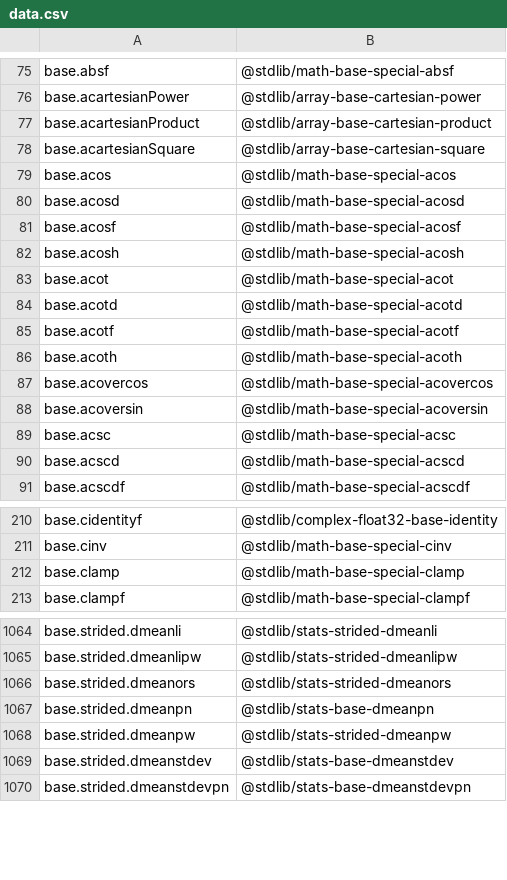
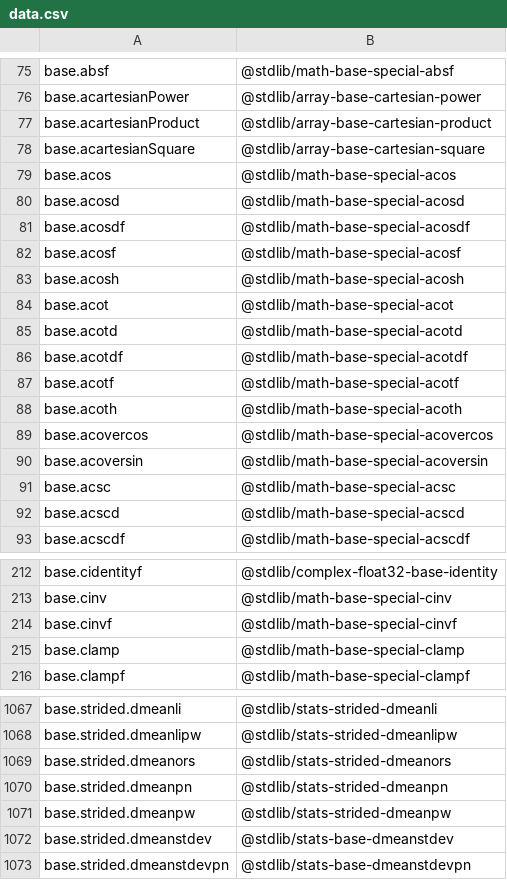
Before and after one commit to stdlib-js/namespace-alias2standalone, a CSV file: data/data.csv, drawn as a sheet; only a part is shown, gaps mark what is left out.

```diff
--- a/data/data.csv
+++ b/data/data.csv
@@ -80,2 +80,3 @@ base.acos,"@stdlib/math-base-special-acos"
 base.acosd,"@stdlib/math-base-special-acosd"
+base.acosdf,"@stdlib/math-base-special-acosdf"
 base.acosf,"@stdlib/math-base-special-acosf"
@@ -84,2 +85,3 @@ base.acot,"@stdlib/math-base-special-acot"
 base.acotd,"@stdlib/math-base-special-acotd"
+base.acotdf,"@stdlib/math-base-special-acotdf"
 base.acotf,"@stdlib/math-base-special-acotf"
@@ -211,2 +213,3 @@ base.cidentityf,"@stdlib/complex-float32-base-identity"
 base.cinv,"@stdlib/math-base-special-cinv"
+base.cinvf,"@stdlib/math-base-special-cinvf"
 base.clamp,"@stdlib/math-base-special-clamp"
@@ -1066,3 +1069,3 @@ base.strided.dmeanlipw,"@stdlib/stats-strided-dmeanlipw"
 base.strided.dmeanors,"@stdlib/stats-strided-dmeanors"
-base.strided.dmeanpn,"@stdlib/stats-base-dmeanpn"
+base.strided.dmeanpn,"@stdlib/stats-strided-dmeanpn"
 base.strided.dmeanpw,"@stdlib/stats-strided-dmeanpw"
```
Also changed, not shown: 5 other files.
